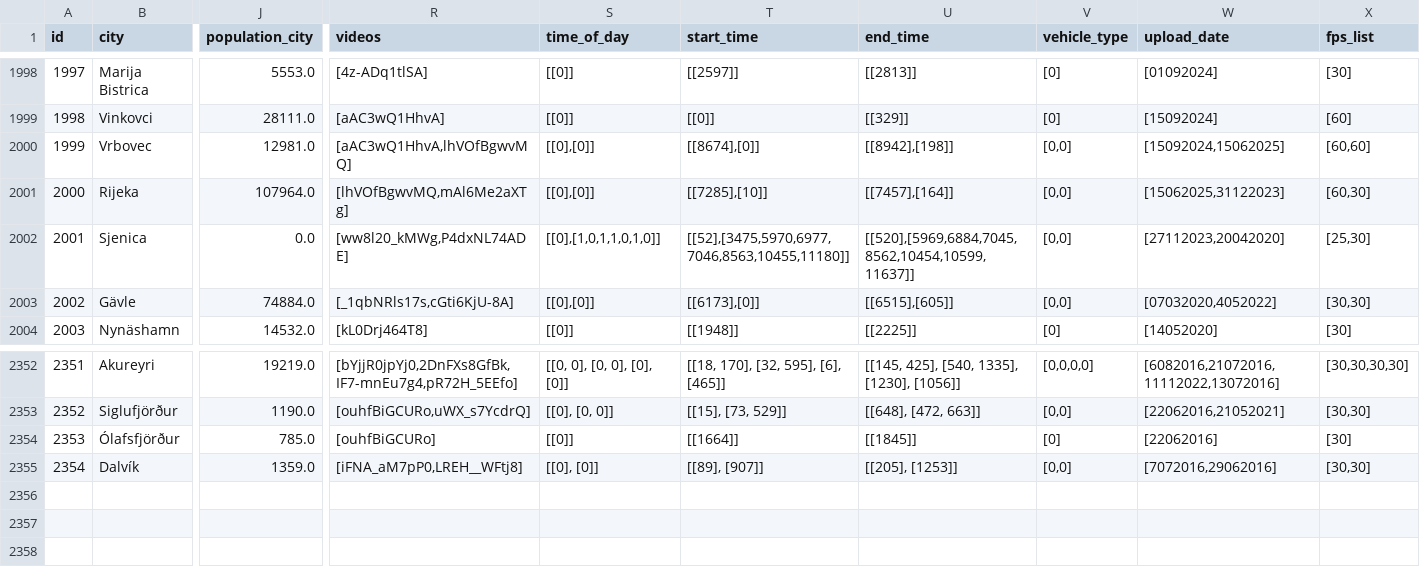
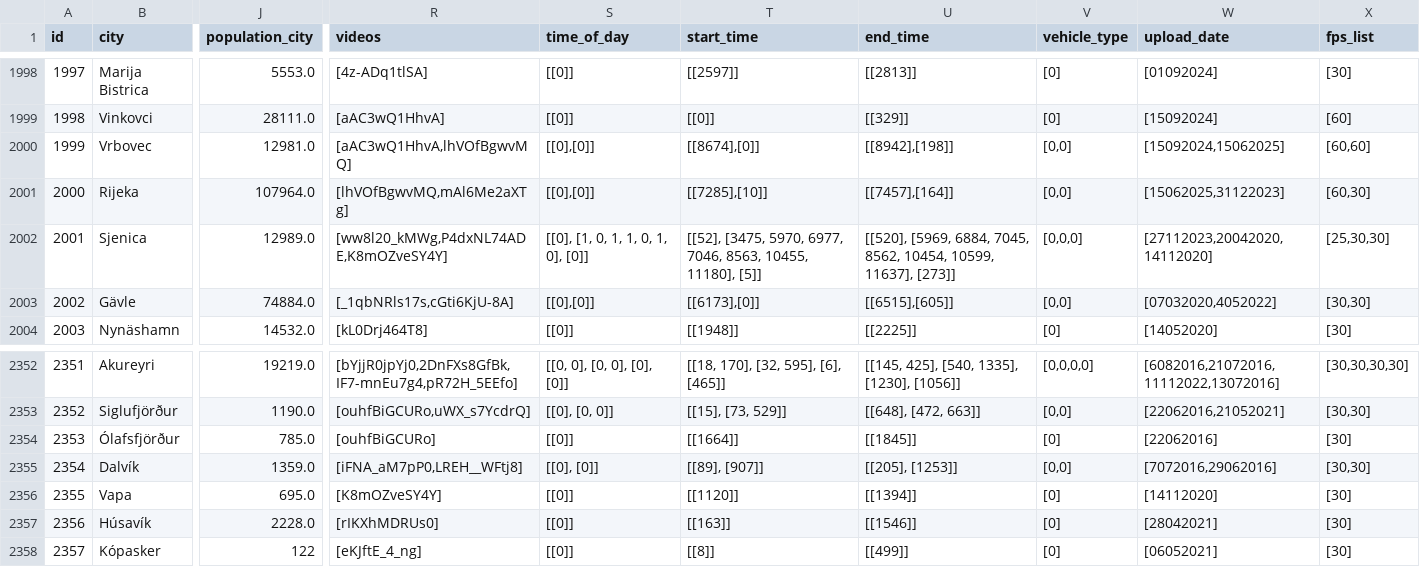
Before and after one commit to Shaadalam9/pedestrians-in-youtube, a CSV file: mapping-olena.csv, drawn as a sheet; only a part is shown, gaps mark what is left out; rows hold the shown columns only; the diff covers the shown part only; the diff names each change by its address in the sheet, - before the commit and + after, or states it on an @@ line.

Commit message:
Update mapping-olena.csv

```diff
--- a/mapping-olena.csv
+++ b/mapping-olena.csv
-J2002 (population_city): 0.0
+J2002 (population_city): 12989.0
-R2002 (videos): [ww8l20_kMWg,P4dxNL74ADE]
+R2002 (videos): [ww8l20_kMWg,P4dxNL74ADE,K8mOZveSY4Y]
-S2002 (time_of_day): [[0],[1,0,1,1,0,1,0]]
+S2002 (time_of_day): [[0], [1, 0, 1, 1, 0, 1, 0], [0]]
-T2002 (start_time): [[52],[3475,5970,6977,7046,8563,10455,11180]]
+T2002 (start_time): [[52], [3475, 5970, 6977, 7046, 8563, 10455, 11180], [5]]
-U2002 (end_time): [[520],[5969,6884,7045,8562,10454,10599,11637]]
+U2002 (end_time): [[520], [5969, 6884, 7045, 8562, 10454, 10599, 11637], [273]]
-V2002 (vehicle_type): [0,0]
+V2002 (vehicle_type): [0,0,0]
-W2002 (upload_date): [27112023,20042020]
+W2002 (upload_date): [27112023,20042020,14112020]
-X2002 (fps_list): [25,30]
+X2002 (fps_list): [25,30,30]
+row 2356: 2355 | Vapa | 695.0 | [K8mOZveSY4Y] | [[0]] | [[1120]] | [[1394]] | [0] | [14112020] | [30]
+row 2357: 2356 | Húsavík | 2228.0 | [rIKXhMDRUs0] | [[0]] | [[163]] | [[1546]] | [0] | [28042021] | [30]
+row 2358: 2357 | Kópasker | 122 | [eKJftE_4_ng] | [[0]] | [[8]] | [[499]] | [0] | [06052021] | [30]
```
Also changed, not shown: 1 edited cell elsewhere in this file.
